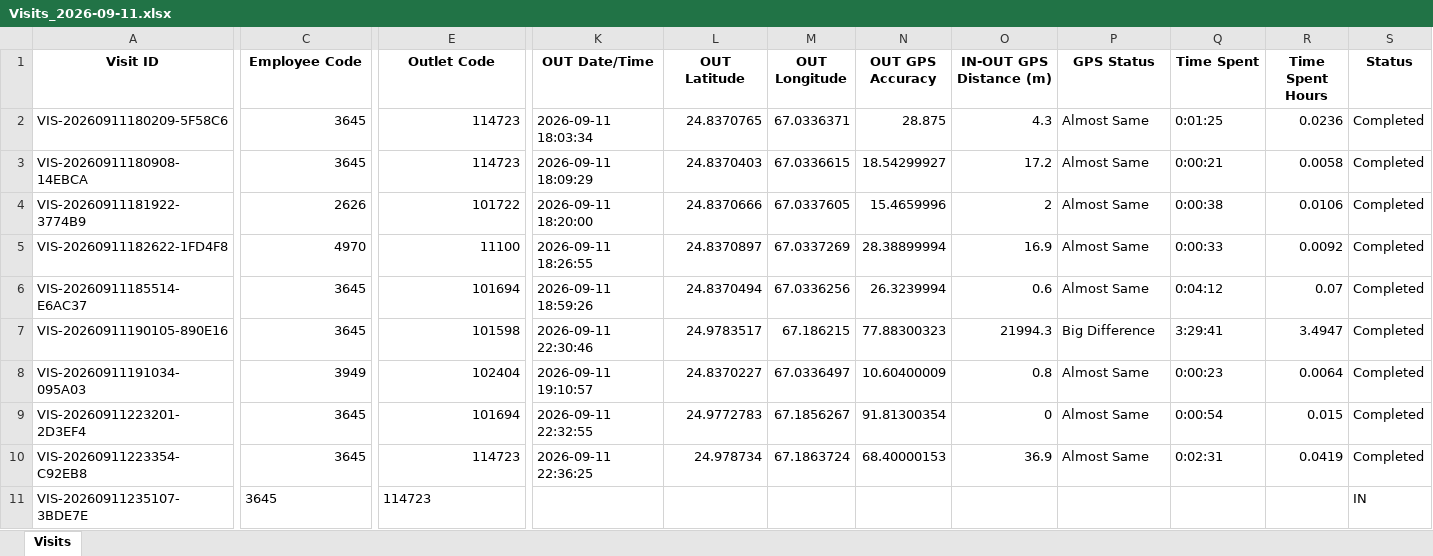
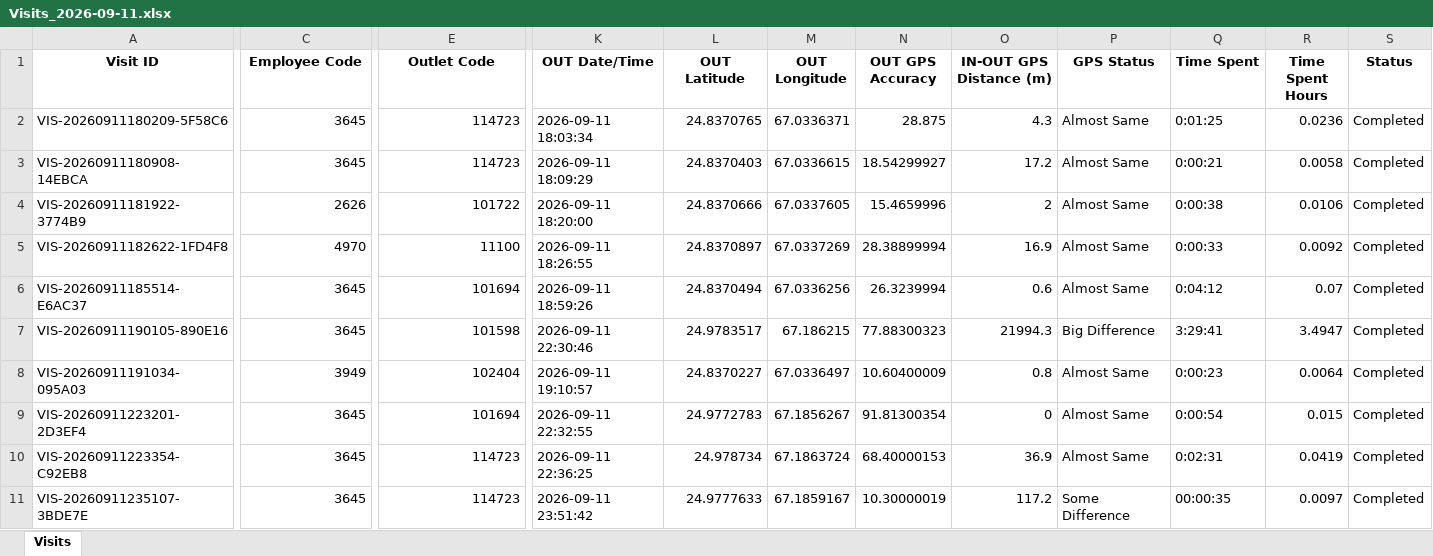
Before and after one commit to syedkashan-ops/petrol-station-visit-reports, an Excel workbook: data/visits/Visits_2026-09-11.xlsx, sheet Visits, drawn as a sheet; only a part is shown, gaps mark what is left out; values as stored, in another font and other column widths than the file's, no borders; the diff names each change by its address in the sheet, - before the commit and + after, or states it on an @@ line.

Commit message:
Sync daily report 2026-09-11

```diff
--- a/data/visits/Visits_2026-09-11.xlsx (sheet Visits)
+++ b/data/visits/Visits_2026-09-11.xlsx (sheet Visits)
-C11 alignment: left
+C11 alignment: right
-E11 alignment: left
+E11 alignment: right
-K11 (OUT Date/Time): (empty)
+K11 (OUT Date/Time): 2026-09-11 23:51:42
-L11 (OUT Latitude): (empty)
+L11 (OUT Latitude): 24.9777633
-M11 (OUT Longitude): (empty)
+M11 (OUT Longitude): 67.1859167
-N11 (OUT GPS Accuracy): (empty)
+N11 (OUT GPS Accuracy): 10.30000019
-O11 (IN-OUT GPS Distance (m)): (empty)
+O11 (IN-OUT GPS Distance (m)): 117.2
-P11 (GPS Status): (empty)
+P11 (GPS Status): Some Difference
-Q11 (Time Spent): (empty)
+Q11 (Time Spent): 00:00:35
-R11 (Time Spent Hours): (empty)
+R11 (Time Spent Hours): 0.0097
-S11 (Status): IN
+S11 (Status): Completed
```
